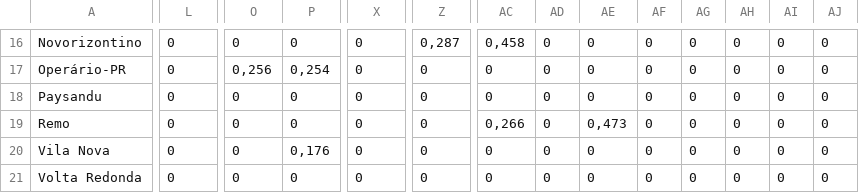
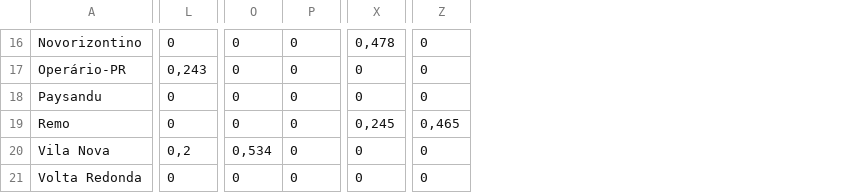
Before and after one commit to jeniferGoncalvesDaSilvaDev/R-Environment-1, a CSV file: main/ds-futebol/ds-futebol/Probabilidades de cada time terminar em cada pontuação.csv, drawn as a sheet; only a part is shown, gaps mark what is left out; removed rows and columns are numbered as before the commit, all else as after; the diff covers the shown part only; the diff names each change by its address in the sheet, - before the commit and + after, or states it on an @@ line.

```diff
--- a/main/ds-futebol/ds-futebol/Probabilidades de cada time terminar em cada pontuação.csv
+++ b/main/ds-futebol/ds-futebol/Probabilidades de cada time terminar em cada pontuação.csv
-column AC, rows 16-21: 0,458 | 0 | 0 | 0,266 | 0 | 0
-column AD, rows 16-21: all 0
-column AE, rows 16-21: 0 | 0 | 0 | 0,473 | 0 | 0
-column AF, rows 16-21: all 0
-column AG, rows 16-21: all 0
-column AH, rows 16-21: all 0
-column AI, rows 16-21: all 0
-column AJ, rows 16-21: all 0
-X16: 0
+X16: 0,478
-Z16: 0,287
+Z16: 0
-L17: 0
+L17: 0,243
-O17: 0,256
+O17: 0
-P17: 0,254
+P17: 0
-X19: 0
+X19: 0,245
-Z19: 0
+Z19: 0,465
-L20: 0
+L20: 0,2
-O20: 0
+O20: 0,534
-P20: 0,176
+P20: 0
```
Also changed, not shown: 1 added row, 1 removed row and 71 edited cells elsewhere in this file, main/ds-futebol/ds-futebol/Frequências de placares para cada partida.csv, main/ds-futebol/ds-futebol/Placares esperados por partida faltante.csv, 7 other files.
